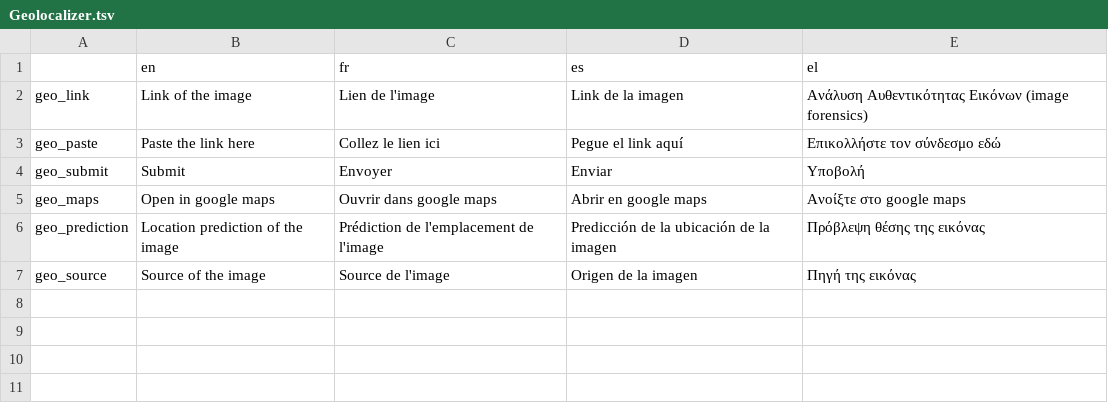
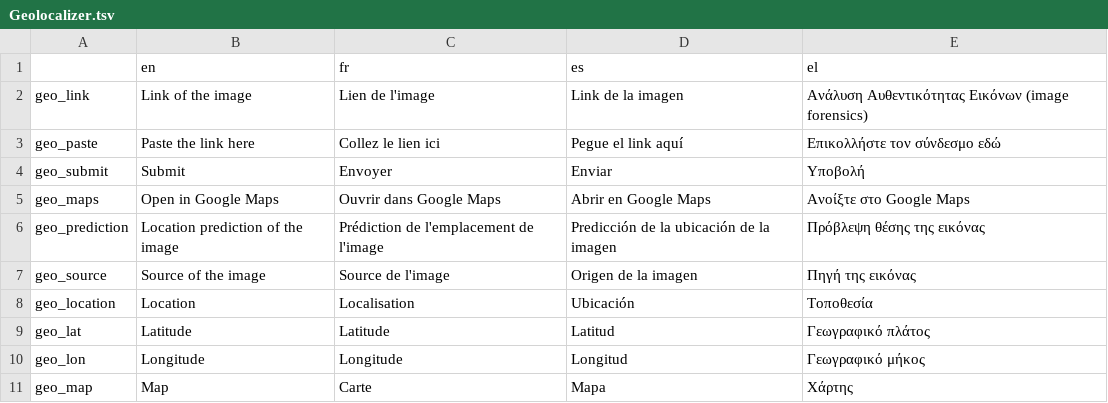
Before and after one commit to Xelgen/InVID-Translations, a TSV file: components/NavItems/tools/Geolocalizer.tsv, drawn as a sheet.

Commit message:
Update Geolocalizer.tsv

```diff
--- a/components/NavItems/tools/Geolocalizer.tsv
+++ b/components/NavItems/tools/Geolocalizer.tsv
@@ -4,4 +4,8 @@ geo_paste	Paste the link here	Collez le lien ici	Pegue el link aquí	Επικο
 geo_submit	Submit	Envoyer	Enviar	Υποβολή
-geo_maps	Open in google maps	Ouvrir dans google maps	Abrir en google maps	Ανοίξτε στο google maps
+geo_maps	Open in Google Maps	Ouvrir dans Google Maps	Abrir en Google Maps	Ανοίξτε στο Google Maps
 geo_prediction	Location prediction of the image	Prédiction de l'emplacement de l'image	Predicción de la ubicación de la imagen	Πρόβλεψη θέσης της εικόνας
 geo_source	Source of the image	Source de l'image	Origen de la imagen	Πηγή της εικόνας
+geo_location	Location	Localisation	Ubicación	Τοποθεσία
+geo_lat	Latitude	Latitude	Latitud	Γεωγραφικό πλάτος
+geo_lon	Longitude	Longitude	Longitud	Γεωγραφικό μήκος
+geo_map	Map	Carte	Mapa	Χάρτης
```
